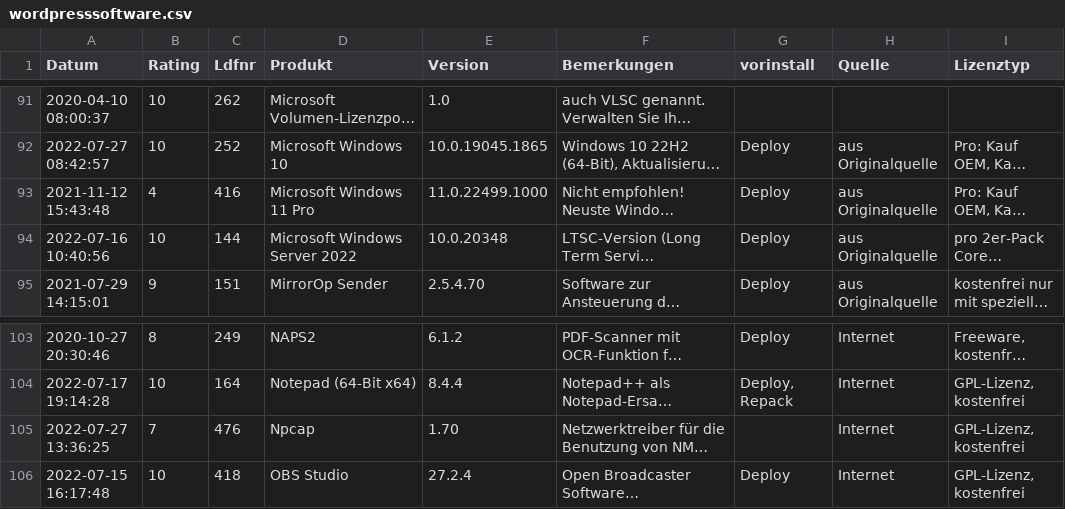
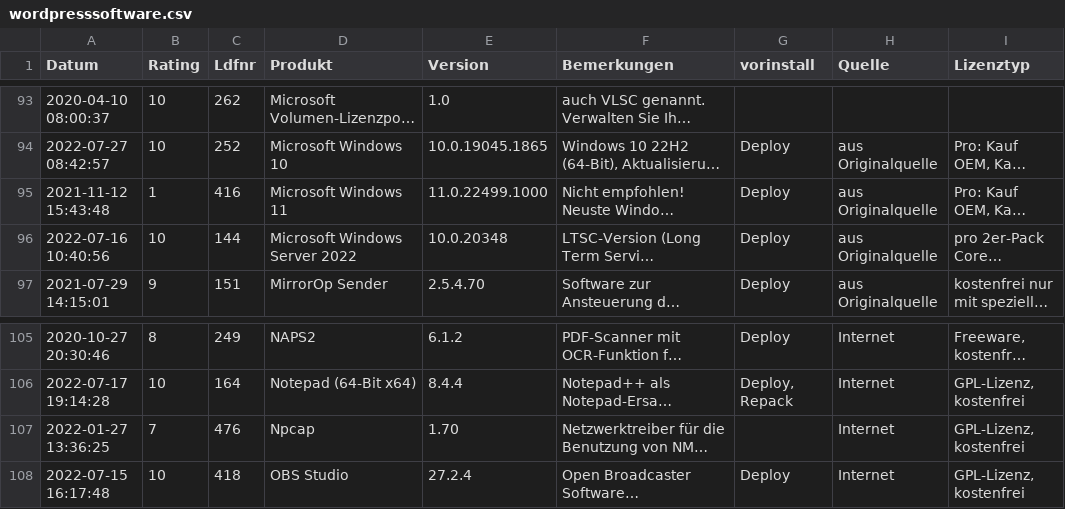
Before and after one commit to svenbolte/Open-Audit-Classic, a CSV file: htdocs/openaudit/wordpresssoftware.csv, drawn as a sheet; only a part is shown, gaps mark what is left out; long unchanged cells end in …; addresses are those after the commit; the diff covers the shown part only; the diff names each change by its address in the sheet, - before the commit and + after, or states it on an @@ line.

```diff
--- a/htdocs/openaudit/wordpresssoftware.csv
+++ b/htdocs/openaudit/wordpresssoftware.csv
-B95 (Rating): 4
+B95 (Rating): 1
-D95 (Produkt): Microsoft Windows 11 Pro
+D95 (Produkt): Microsoft Windows 11
-A107 (Datum): 2022-07-27 13:36:25
+A107 (Datum): 2022-01-27 13:36:25
```
Also changed, not shown: 5 added rows, 1 removed row and 2 edited cells elsewhere in this file, 9 other files.
